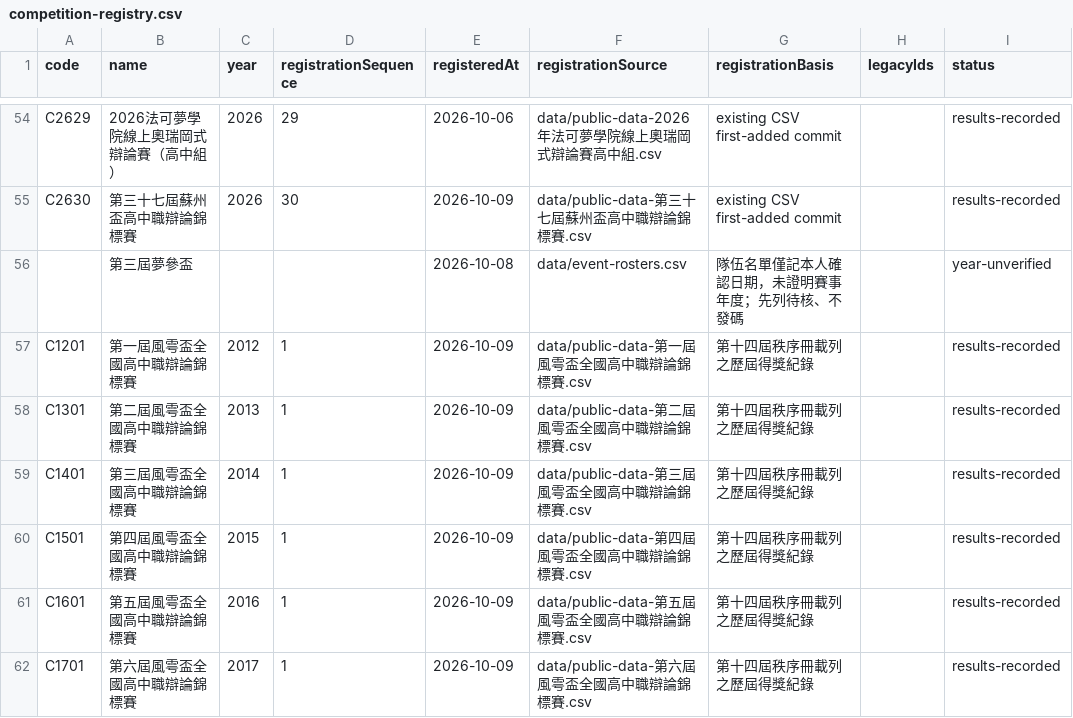
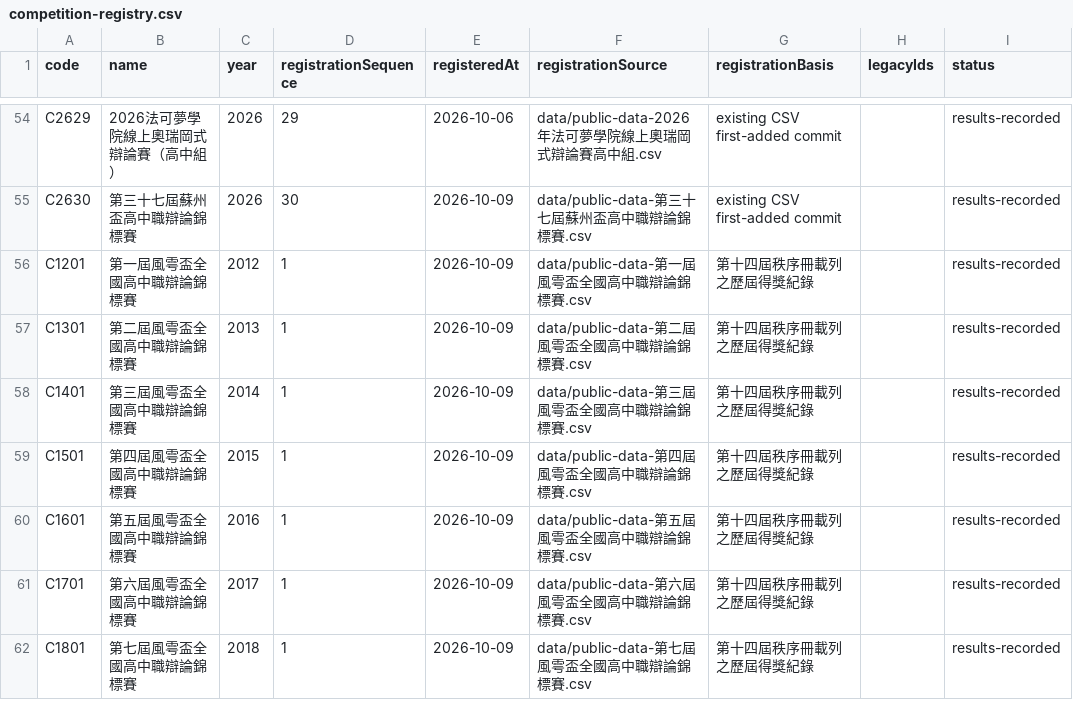
Before and after one commit to macrokernel3000/opendebate, a CSV file: data/competition-registry.csv, drawn as a sheet; only a part is shown, gaps mark what is left out; the shorter side is filled out with more unchanged rows; the diff names each change by its address in the sheet, - before the commit and + after, or states it on an @@ line.

```diff
--- a/data/competition-registry.csv
+++ b/data/competition-registry.csv
-row 56:  | 第三屆夢參盃 |  |  | 2026-10-08 | data/event-rosters.csv | 隊伍名單僅記本人確認日期，未證明賽事年度；先列待核、不發碼 |  | year-unverified
```
Also changed, not shown: data/event-rosters.csv, 6 other files.
